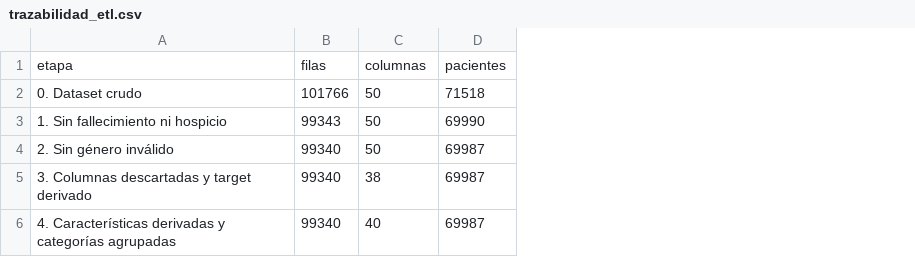
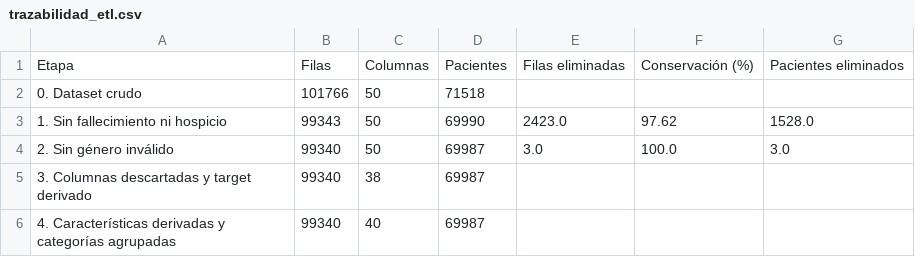
Before and after one commit to joshua2412-a/Diabetes_ProyectoML_202630, a CSV file: results/trazabilidad_etl.csv, drawn as a sheet; removed rows and columns are numbered as before the commit, all else as after; the diff names each change by its address in the sheet, - before the commit and + after, or states it on an @@ line.

```diff
--- a/results/trazabilidad_etl.csv
+++ b/results/trazabilidad_etl.csv
+column E, rows 3-4: 2423.0 | 3.0
+column F, rows 3-4: 97.62 | 100.0
+column G, rows 3-4: 1528.0 | 3.0
-row 1: etapa | filas | columnas | pacientes
+row 1: Etapa | Filas | Columnas | Pacientes | Filas eliminadas | Conservación (%) | Pacientes eliminados
```
Also changed, not shown: 7 other files.
